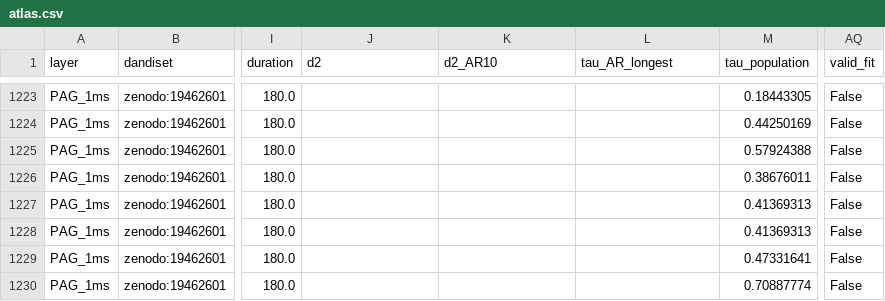
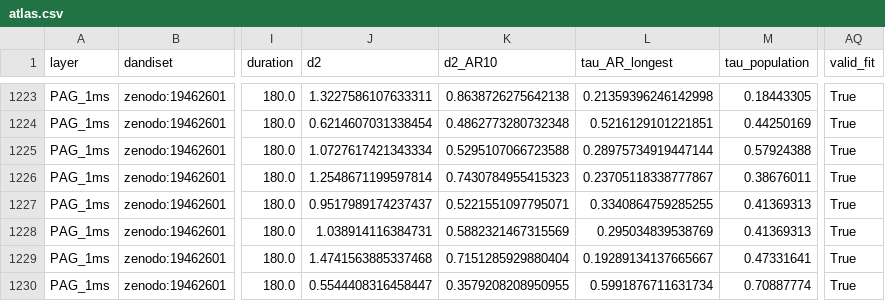
Before and after one commit to Lifescience-Lyyyyyy/Criticality-Evolution-in-Sleep, a CSV file: research/criticality_dynamics_atlas/results/atlas.csv, drawn as a sheet; only a part is shown, gaps mark what is left out; the diff covers the shown part only; the diff names each change by its address in the sheet, - before the commit and + after, or states it on an @@ line.

```diff
--- a/research/criticality_dynamics_atlas/results/atlas.csv
+++ b/research/criticality_dynamics_atlas/results/atlas.csv
-J1223 (d2): (empty)
+J1223 (d2): 1.3227586107633311
-K1223 (d2_AR10): (empty)
+K1223 (d2_AR10): 0.8638726275642138
-L1223 (tau_AR_longest): (empty)
+L1223 (tau_AR_longest): 0.21359396246142998
-AQ1223:AQ1230 (valid_fit): False
+AQ1223:AQ1230 (valid_fit): True
-J1224 (d2): (empty)
+J1224 (d2): 0.6214607031338454
-K1224 (d2_AR10): (empty)
+K1224 (d2_AR10): 0.4862773280732348
-L1224 (tau_AR_longest): (empty)
+L1224 (tau_AR_longest): 0.5216129101221851
-J1225 (d2): (empty)
+J1225 (d2): 1.0727617421343334
-K1225 (d2_AR10): (empty)
+K1225 (d2_AR10): 0.5295107066723588
-L1225 (tau_AR_longest): (empty)
+L1225 (tau_AR_longest): 0.28975734919447144
-J1226 (d2): (empty)
+J1226 (d2): 1.2548671199597814
-K1226 (d2_AR10): (empty)
+K1226 (d2_AR10): 0.7430784955415323
-L1226 (tau_AR_longest): (empty)
+L1226 (tau_AR_longest): 0.23705118338777867
-J1227 (d2): (empty)
+J1227 (d2): 0.9517989174237437
-K1227 (d2_AR10): (empty)
+K1227 (d2_AR10): 0.5221551097795071
-L1227 (tau_AR_longest): (empty)
+L1227 (tau_AR_longest): 0.3340864759285255
-J1228 (d2): (empty)
+J1228 (d2): 1.038914116384731
-K1228 (d2_AR10): (empty)
+K1228 (d2_AR10): 0.5882321467315569
-L1228 (tau_AR_longest): (empty)
+L1228 (tau_AR_longest): 0.295034839538769
-J1229 (d2): (empty)
+J1229 (d2): 1.4741563885337468
-K1229 (d2_AR10): (empty)
+K1229 (d2_AR10): 0.7151285929880404
-L1229 (tau_AR_longest): (empty)
+L1229 (tau_AR_longest): 0.19289134137665667
-J1230 (d2): (empty)
+J1230 (d2): 0.5544408316458447
-K1230 (d2_AR10): (empty)
+K1230 (d2_AR10): 0.3579208208950955
-L1230 (tau_AR_longest): (empty)
+L1230 (tau_AR_longest): 0.5991876711631734
```
Also changed, not shown: 40 edited cells elsewhere in this file, 15 other files.
